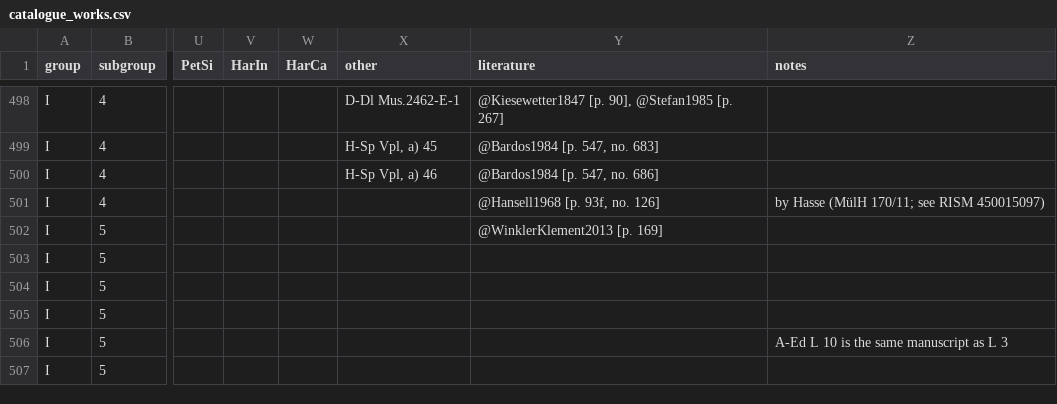
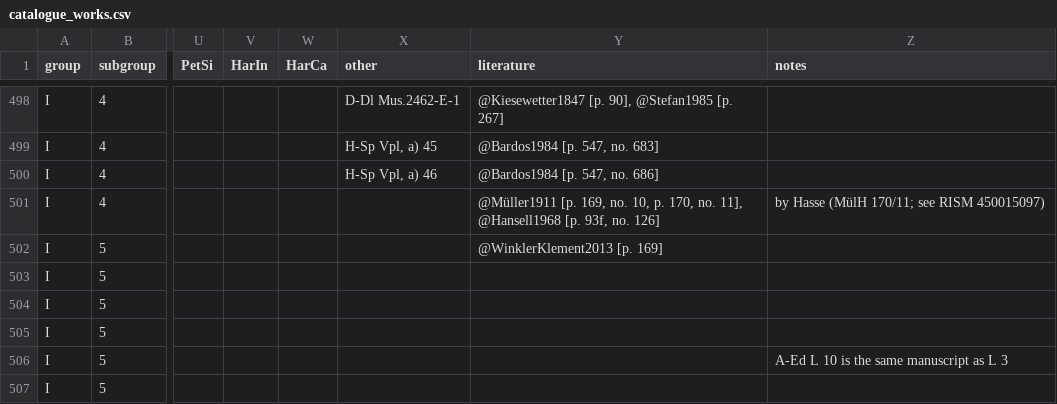
Before and after one commit to edition-esser-skala/werner-catalogue-of-works, a CSV file: data/catalogue_works.csv, drawn as a sheet; only a part is shown, gaps mark what is left out; the diff names each change by its address in the sheet, - before the commit and + after, or states it on an @@ line.

Commit message:
adds reference Müller 1911

```diff
--- a/data/catalogue_works.csv
+++ b/data/catalogue_works.csv
-Y501 (literature): @Hansell1968 [p.…
+Y501 (literature): @Müller1911 [p. 169, no. 10, p. 170, no. 11], @Hansell1968 [p.…
```
Also changed, not shown: 2 other files.
